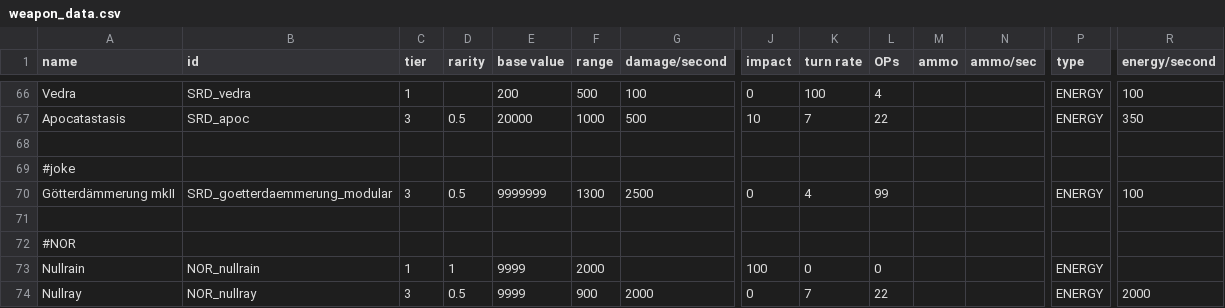
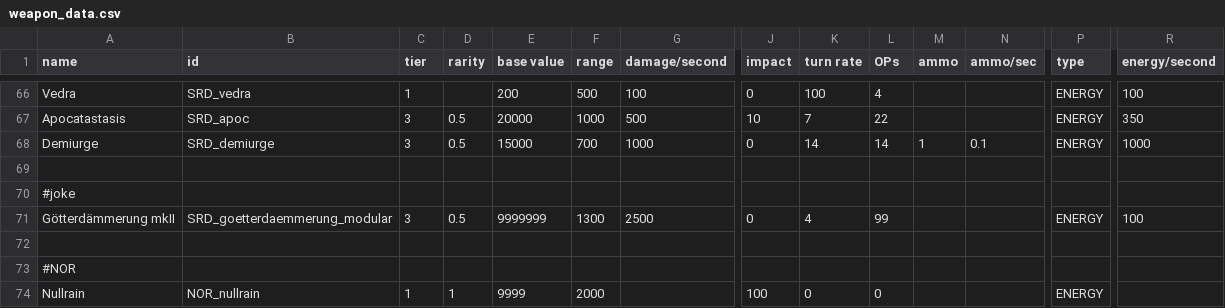
Before and after one commit to niatahl/sylphon, a CSV file: data/weapons/weapon_data.csv, drawn as a sheet; only a part is shown, gaps mark what is left out; the shorter side is filled out with more unchanged rows; rows hold the shown columns only; the diff names each change by its address in the sheet, - before the commit and + after, or states it on an @@ line.

```diff
--- a/data/weapons/weapon_data.csv
+++ b/data/weapons/weapon_data.csv
+row 68: Demiurge | SRD_demiurge | 3 | 0.5 | 15000 | 700 | 1000 | 0 | 14 | 14 | 1 | 0.1 | ENERGY | 1000
```
Also changed, not shown: data/hulls/ship_data.csv, 22 other files.
